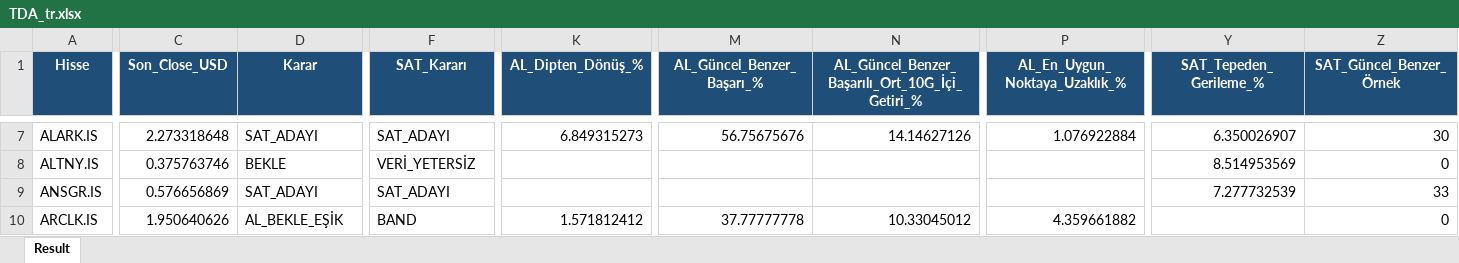
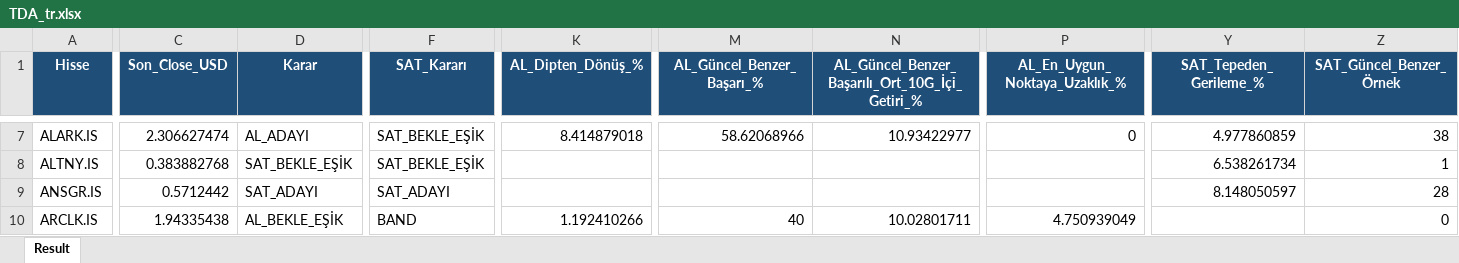
Before and after one commit to serkanche/portfoy, an Excel workbook: TDA_tr.xlsx, sheet Result, drawn as a sheet; only a part is shown, gaps mark what is left out; values as stored, in another font and other column widths than the file's, no borders; the diff covers the shown part only; the diff names each change by its address in the sheet, - before the commit and + after, or states it on an @@ line.

Commit message:
Güncelle: TDA_tr.xlsx

```diff
--- a/TDA_tr.xlsx (sheet Result)
+++ b/TDA_tr.xlsx (sheet Result)
-C7 (Son_Close_USD): 2.273318648
+C7 (Son_Close_USD): 2.306627474
-D7 (Karar): SAT_ADAYI
+D7 (Karar): AL_ADAYI
-F7 (SAT_Kararı): SAT_ADAYI
+F7 (SAT_Kararı): SAT_BEKLE_EŞİK
-K7 (AL_Dipten_Dönüş_%): 6.849315273
+K7 (AL_Dipten_Dönüş_%): 8.414879018
-M7 (AL_Güncel_Benzer_Başarı_%): 56.75675676
+M7 (AL_Güncel_Benzer_Başarı_%): 58.62068966
-N7: 14.14627126
+N7: 10.93422977
-P7 (AL_En_Uygun_Noktaya_Uzaklık_%): 1.076922884
+P7 (AL_En_Uygun_Noktaya_Uzaklık_%): 0
-Y7 (SAT_Tepeden_Gerileme_%): 6.350026907
+Y7 (SAT_Tepeden_Gerileme_%): 4.977860859
-Z7 (SAT_Güncel_Benzer_Örnek): 30
+Z7 (SAT_Güncel_Benzer_Örnek): 38
-C8 (Son_Close_USD): 0.375763746
+C8 (Son_Close_USD): 0.383882768
-D8 (Karar): BEKLE
+D8 (Karar): SAT_BEKLE_EŞİK
-F8 (SAT_Kararı): VERİ_YETERSİZ
+F8 (SAT_Kararı): SAT_BEKLE_EŞİK
-Y8 (SAT_Tepeden_Gerileme_%): 8.514953569
+Y8 (SAT_Tepeden_Gerileme_%): 6.538261734
-Z8 (SAT_Güncel_Benzer_Örnek): 0
+Z8 (SAT_Güncel_Benzer_Örnek): 1
-C9 (Son_Close_USD): 0.576656869
+C9 (Son_Close_USD): 0.5712442
-Y9 (SAT_Tepeden_Gerileme_%): 7.277732539
+Y9 (SAT_Tepeden_Gerileme_%): 8.148050597
-Z9 (SAT_Güncel_Benzer_Örnek): 33
+Z9 (SAT_Güncel_Benzer_Örnek): 28
-C10 (Son_Close_USD): 1.950640626
+C10 (Son_Close_USD): 1.94335438
-K10 (AL_Dipten_Dönüş_%): 1.571812412
+K10 (AL_Dipten_Dönüş_%): 1.192410266
-M10 (AL_Güncel_Benzer_Başarı_%): 37.77777778
+M10 (AL_Güncel_Benzer_Başarı_%): 40
-N10: 10.33045012
+N10: 10.02801711
-P10 (AL_En_Uygun_Noktaya_Uzaklık_%): 4.359661882
+P10 (AL_En_Uygun_Noktaya_Uzaklık_%): 4.750939049
```
Also changed, not shown: 615 edited cells elsewhere in this sheet.
